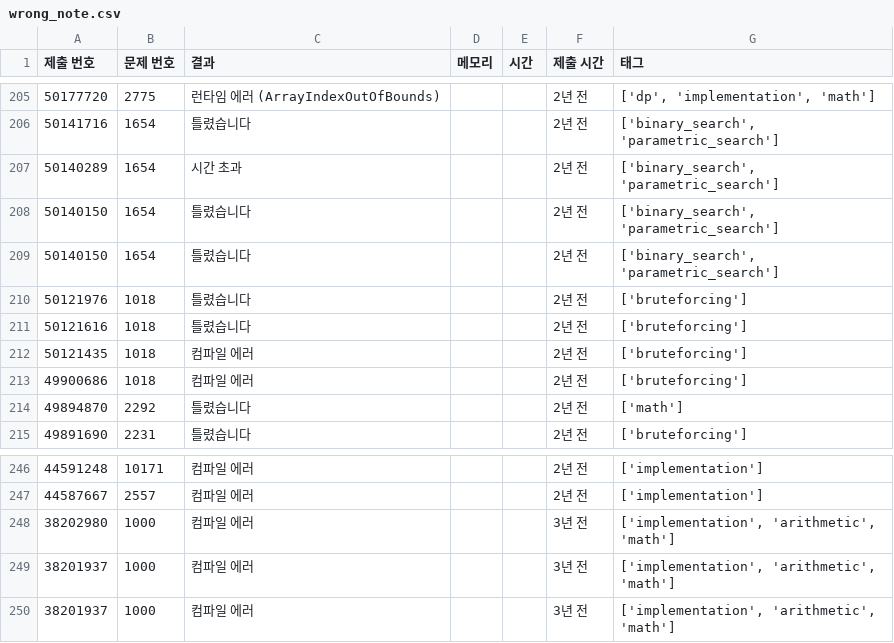
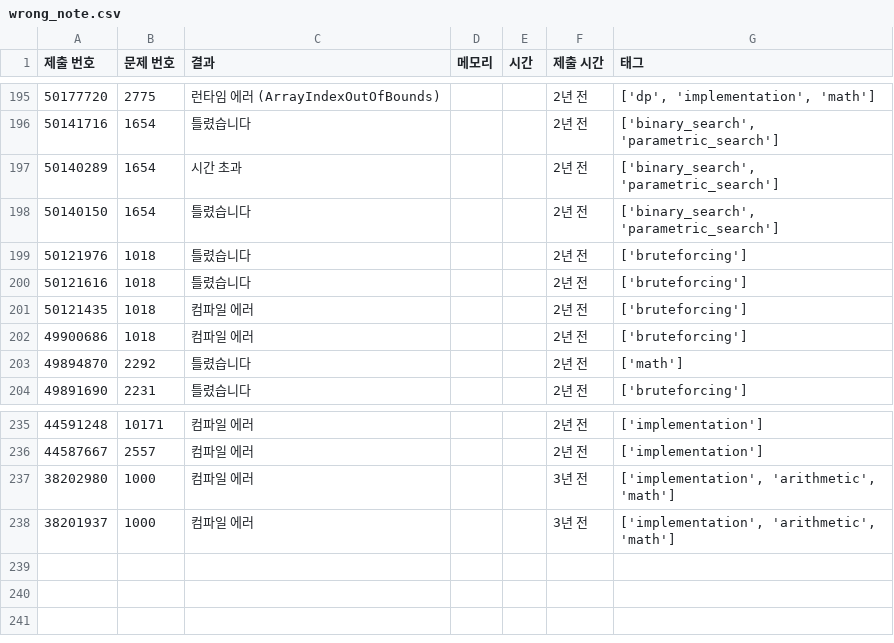
Before and after one commit to 3256737/baekjoon-tracker, a CSV file: wrong_note.csv, drawn as a sheet; only a part is shown, gaps mark what is left out; the diff covers the shown part only.

```diff
--- a/wrong_note.csv
+++ b/wrong_note.csv
@@ -207,3 +197,2 @@
 50140289,1654,시간 초과,,,2년 전,"['binary_search', 'parametric_search']"
-50140150,1654,틀렸습니다,,,2년 전,"['binary_search', 'parametric_search']"
 50140150,1654,틀렸습니다,,,2년 전,"['binary_search', 'parametric_search']"
@@ -248,3 +237,2 @@
 38202980,1000,컴파일 에러,,,3년 전,"['implementation', 'arithmetic', 'math']"
-38201937,1000,컴파일 에러,,,3년 전,"['implementation', 'arithmetic', 'math']"
 38201937,1000,컴파일 에러,,,3년 전,"['implementation', 'arithmetic', 'math']"
```
Also changed, not shown: 10 removed rows elsewhere in this file.
